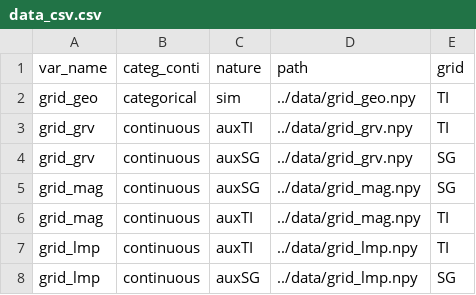
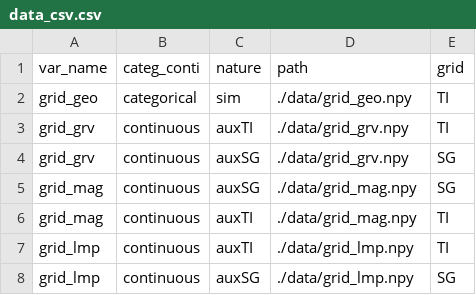
Before and after one commit to AxMeNi/GeoclassificationMPS, a CSV file: data/data_csv.csv, drawn as a sheet.

```diff
--- a/data/data_csv.csv
+++ b/data/data_csv.csv
@@ -1,8 +1,8 @@
 var_name,categ_conti,nature,path,grid
-grid_geo,categorical,sim,../data/grid_geo.npy,TI
-grid_grv,continuous,auxTI,../data/grid_grv.npy,TI
-grid_grv,continuous,auxSG,../data/grid_grv.npy,SG
-grid_mag,continuous,auxSG,../data/grid_mag.npy,SG
-grid_mag,continuous,auxTI,../data/grid_mag.npy,TI
-grid_lmp,continuous,auxTI,../data/grid_lmp.npy,TI
-grid_lmp,continuous,auxSG,../data/grid_lmp.npy,SG
+grid_geo,categorical,sim,./data/grid_geo.npy,TI
+grid_grv,continuous,auxTI,./data/grid_grv.npy,TI
+grid_grv,continuous,auxSG,./data/grid_grv.npy,SG
+grid_mag,continuous,auxSG,./data/grid_mag.npy,SG
+grid_mag,continuous,auxTI,./data/grid_mag.npy,TI
+grid_lmp,continuous,auxTI,./data/grid_lmp.npy,TI
+grid_lmp,continuous,auxSG,./data/grid_lmp.npy,SG
```
Also changed, not shown: 4 other files.
